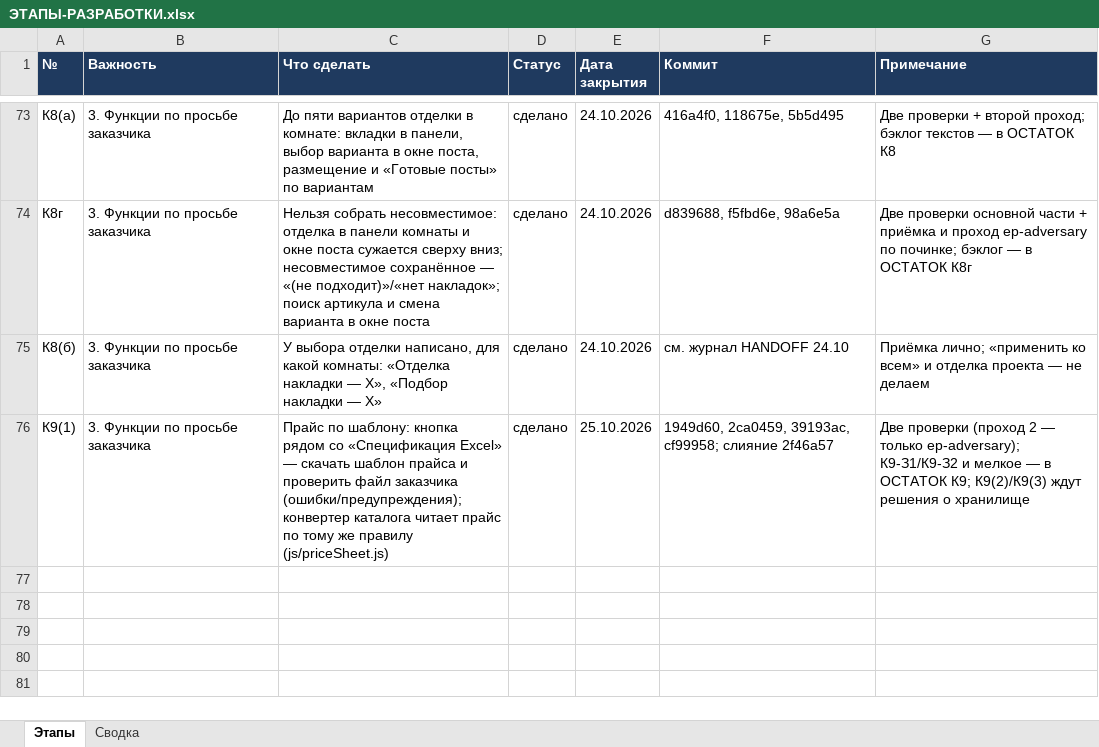
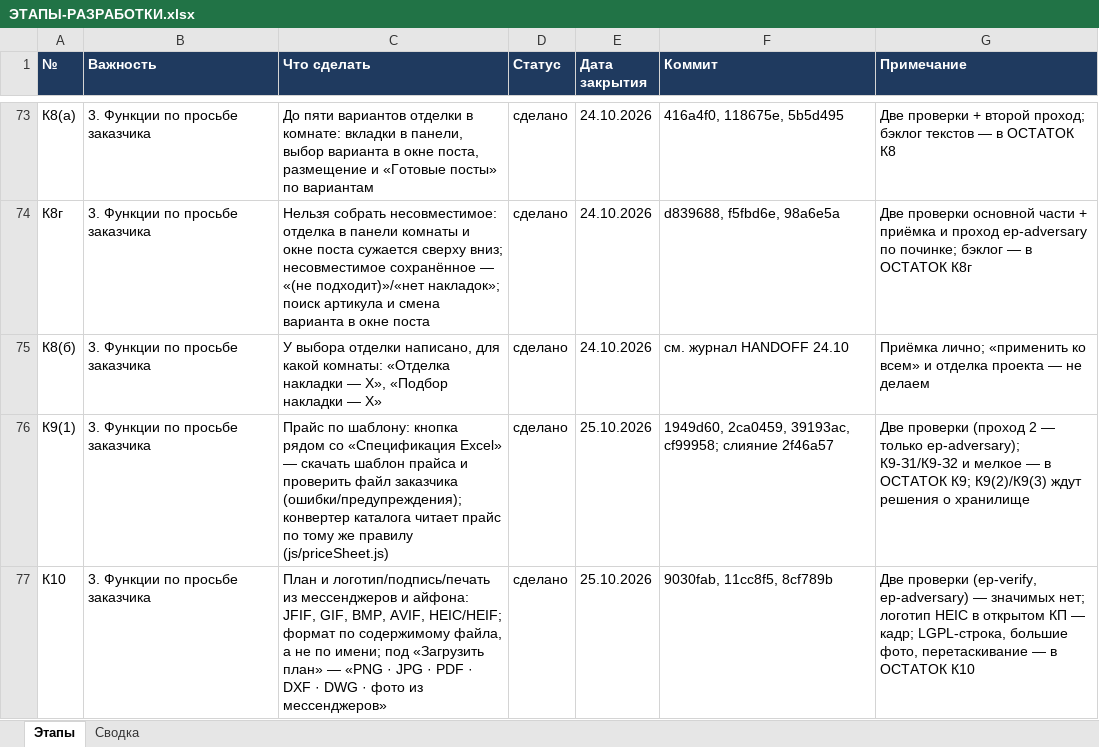
Before and after one commit to ZAVALEX174/electroPlan, an Excel workbook: docs/ЭТАПЫ-РАЗРАБОТКИ.xlsx, sheet Этапы, drawn as a sheet; only a part is shown, gaps mark what is left out; values as stored, in another font and other column widths than the file's, no borders; conditional formats not drawn; the diff names each change by its address in the sheet, - before the commit and + after, or states it on an @@ line.

```diff
--- a/docs/ЭТАПЫ-РАЗРАБОТКИ.xlsx (sheet Этапы)
+++ b/docs/ЭТАПЫ-РАЗРАБОТКИ.xlsx (sheet Этапы)
+row 77: К10 | 3. Функции по просьбе заказчика | План и логотип/подпись/печать из мессенджеров и айфона: JFIF, GIF, BMP, AVIF, HEIC/HEIF; формат по содержимому файла, а не по имени; под «Загрузить план» — «PNG · JPG · PDF · DXF · DWG · фото из мессенджеров» | сделано | 25.10.2026 | 9030fab, 11cc8f5, 8cf789b | Две проверки (ep-verify, ep-adversary) — значимых нет; логотип HEIC в открытом КП — кадр; LGPL-строка, большие фото, перетаскивание — в ОСТАТОК К10
```
Also changed, not shown: 2 other files.
